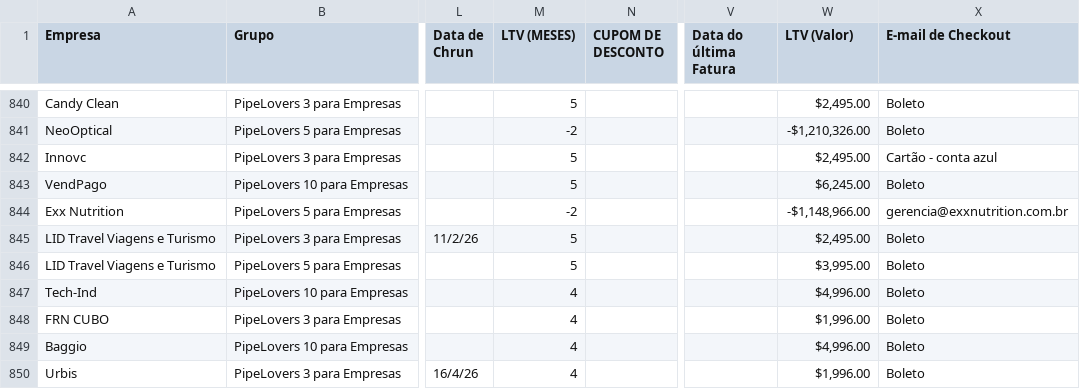
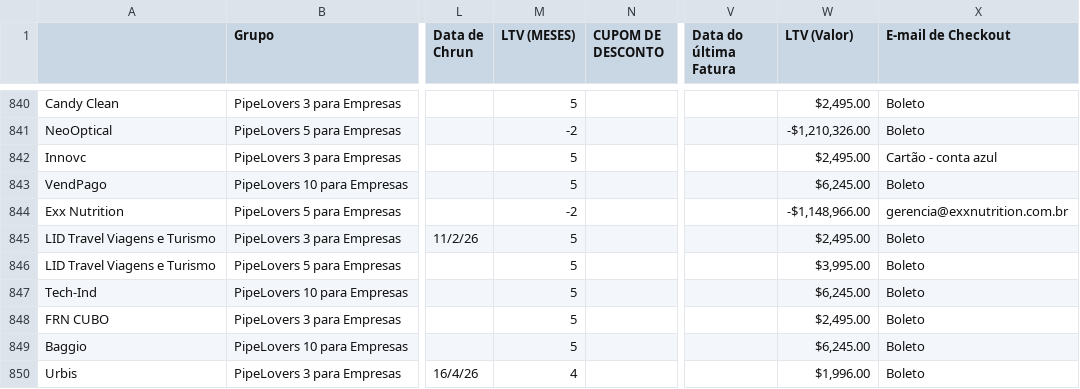
Before and after one commit to guiweissbock-cpu/pipelovers-engajamento, a CSV file: clientes.csv, drawn as a sheet; only a part is shown, gaps mark what is left out; the diff covers the shown part only; the diff names each change by its address in the sheet, - before the commit and + after, or states it on an @@ line.

```diff
--- a/clientes.csv
+++ b/clientes.csv
-A1: Empresa
+A1: (empty)
-M847:M849 (LTV (MESES)): 4
+M847:M849 (LTV (MESES)): 5
-W847 (LTV (Valor)): $4,996.00
+W847 (LTV (Valor)): $6,245.00
-W848 (LTV (Valor)): $1,996.00
+W848 (LTV (Valor)): $2,495.00
-W849 (LTV (Valor)): $4,996.00
+W849 (LTV (Valor)): $6,245.00
```
Also changed, not shown: 3 added rows and 84 edited cells elsewhere in this file, nao_iniciou.csv, usuarios.csv, 1 other file.
